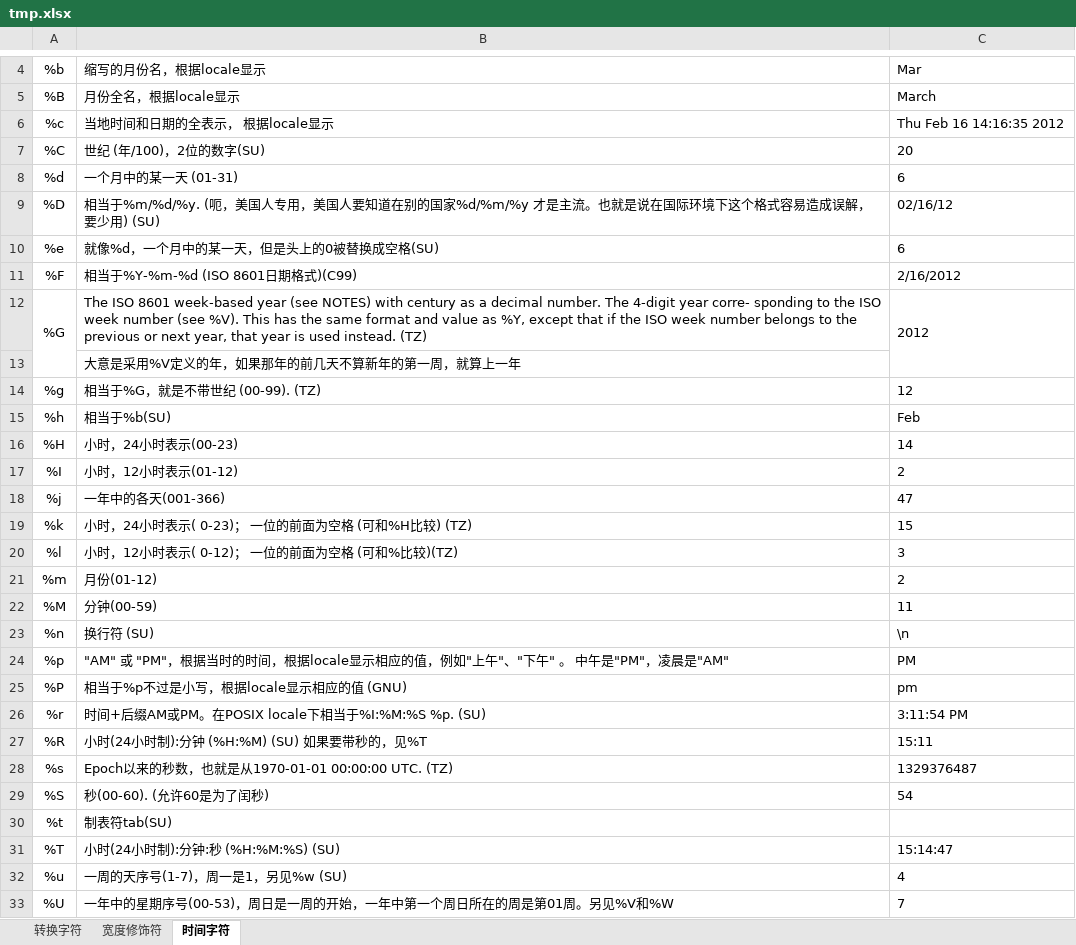
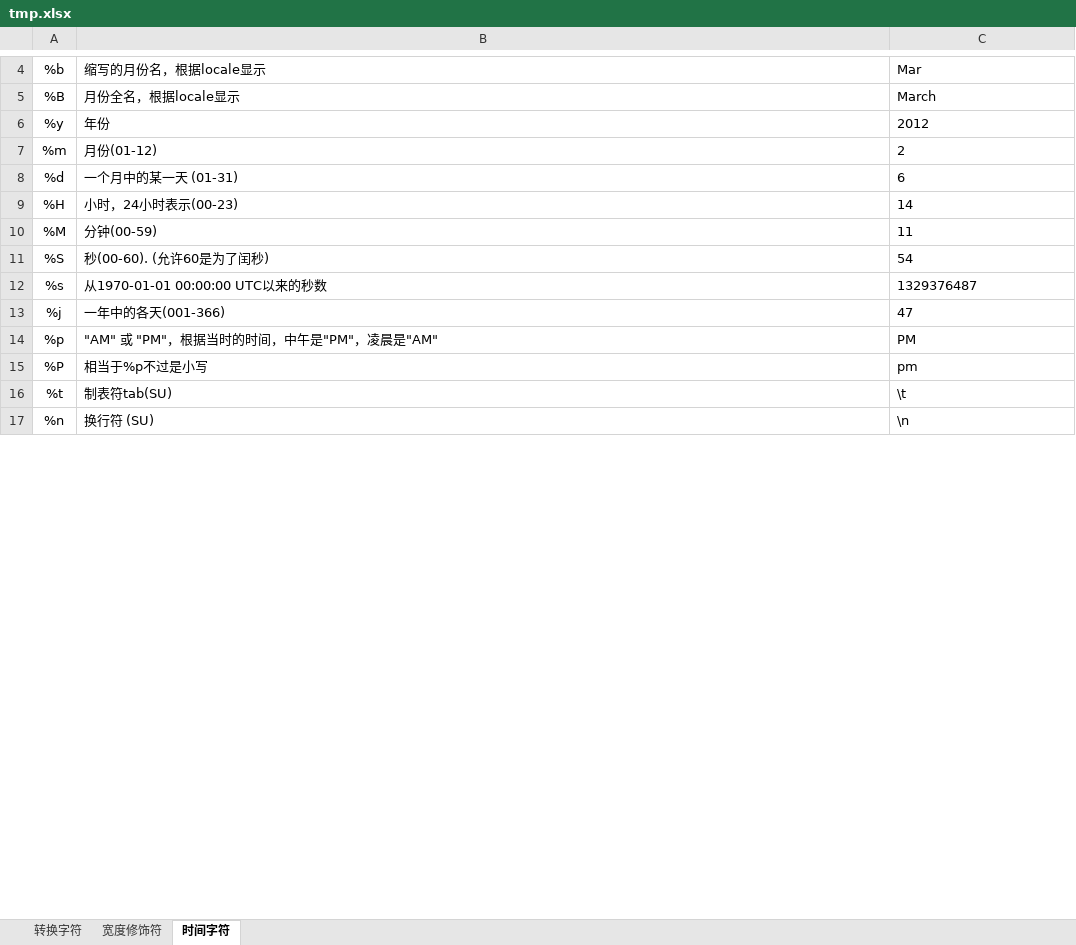
Before and after one commit to lixiangyun/go-hlog, an Excel workbook: doc/tmp.xlsx, sheet 时间字符, drawn as a sheet; only a part is shown, gaps mark what is left out; values as stored, in another font and other column widths than the file's, no borders; removed rows and columns are numbered as before the commit, all else as after; the diff covers the shown part only; the diff names each change by its address in the sheet, - before the commit and + after, or states it on an @@ line.

```diff
--- a/doc/tmp.xlsx (sheet 时间字符)
+++ b/doc/tmp.xlsx (sheet 时间字符)
-row 6: %c | 当地时间和日期的全表示， 根据locale显示 | Thu Feb 16 14:16:35 2012
-row 7: %C | 世纪 (年/100)，2位的数字(SU) | 20
+row 6: %y | 年份 | 2012
@@ row 21 moved to row 7: %m @@
-row 9: %D | 相当于%m/%d/%y. (呃，美国人专用，美国人要知道在别的国家%d/%m/%y 才是主流。也就是说在国际环境下这个格式容易造成误解，要少用) (SU) | 02/16/12
-row 10: %e | 就像%d，一个月中的某一天，但是头上的0被替换成空格(SU) | 6
-row 11: %F | 相当于%Y-%m-%d (ISO 8601日期格式)(C99) | 2/16/2012
-row 12: %G | The ISO 8601 week-based year (see NOTES) with century as a decimal number. The 4-digit year corre‐ sponding to the ISO week number (see %V). This has the same format and value as %Y, except that if the ISO week number belongs to the previous or next year, that year is used instead. (TZ) | 2012
-row 13:  | 大意是采用%V定义的年，如果那年的前几天不算新年的第一周，就算上一年
-row 14: %g | 相当于%G，就是不带世纪 (00-99). (TZ) | 12
-row 15: %h | 相当于%b(SU) | Feb
-row 17: %I | 小时，12小时表示(01-12) | 2
@@ row 22 moved to row 10: %M @@
@@ row 29 moved to row 11: %S @@
+row 12: %s | 从1970-01-01 00:00:00 UTC以来的秒数 | 1329376487
-row 19: %k | 小时，24小时表示( 0-23)； 一位的前面为空格 (可和%H比较) (TZ) | 15
-row 20: %l | 小时，12小时表示( 0-12)； 一位的前面为空格 (可和%比较)(TZ) | 3
+row 14: %p | "AM" 或 "PM"，根据当时的时间，中午是"PM"，凌晨是"AM" | PM
+row 15: %P | 相当于%p不过是小写 | pm
+row 16: %t | 制表符tab(SU) | \t
-row 24: %p | "AM" 或 "PM"，根据当时的时间，根据locale显示相应的值，例如"上午"、"下午" 。 中午是"PM"，凌晨是"AM" | PM
-row 25: %P | 相当于%p不过是小写，根据locale显示相应的值 (GNU) | pm
-row 26: %r | 时间+后缀AM或PM。在POSIX locale下相当于%I:%M:%S %p. (SU) | 3:11:54 PM
-row 27: %R | 小时(24小时制):分钟 (%H:%M) (SU) 如果要带秒的，见%T | 15:11
-row 28: %s | Epoch以来的秒数，也就是从1970-01-01 00:00:00 UTC. (TZ) | 1329376487
-row 30: %t | 制表符tab(SU)
-row 31: %T | 小时(24小时制):分钟:秒 (%H:%M:%S) (SU) | 15:14:47
-row 32: %u | 一周的天序号(1-7)，周一是1，另见%w (SU) | 4
-row 33: %U | 一年中的星期序号(00-53)，周日是一周的开始，一年中第一个周日所在的周是第01周。另见%V和%W | 7
```
Also changed, not shown: 6 removed rows and 3 edited cells elsewhere in this sheet, sheet 转换字符, 2 other files.
